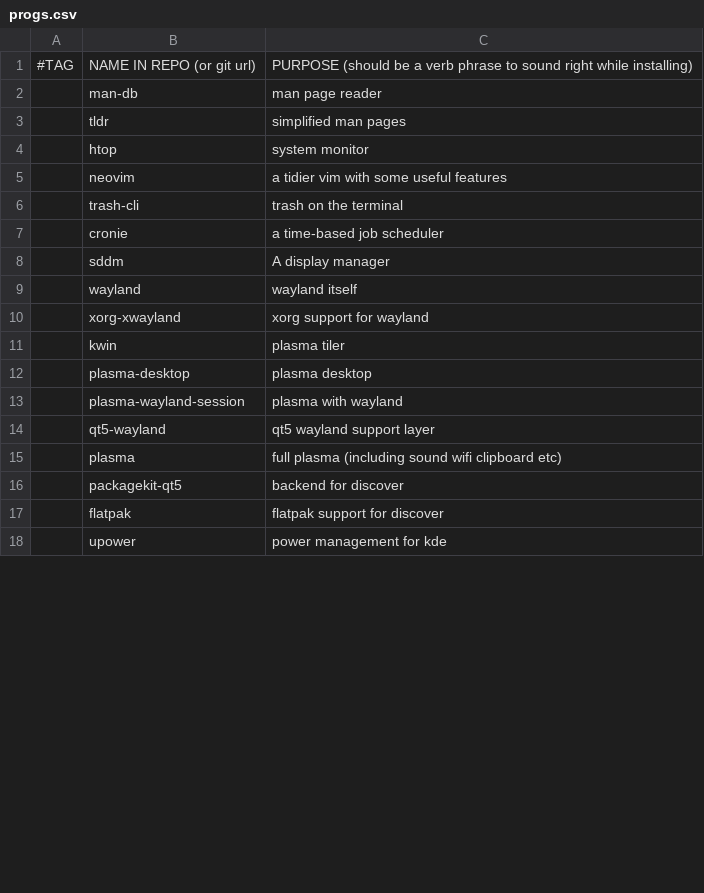
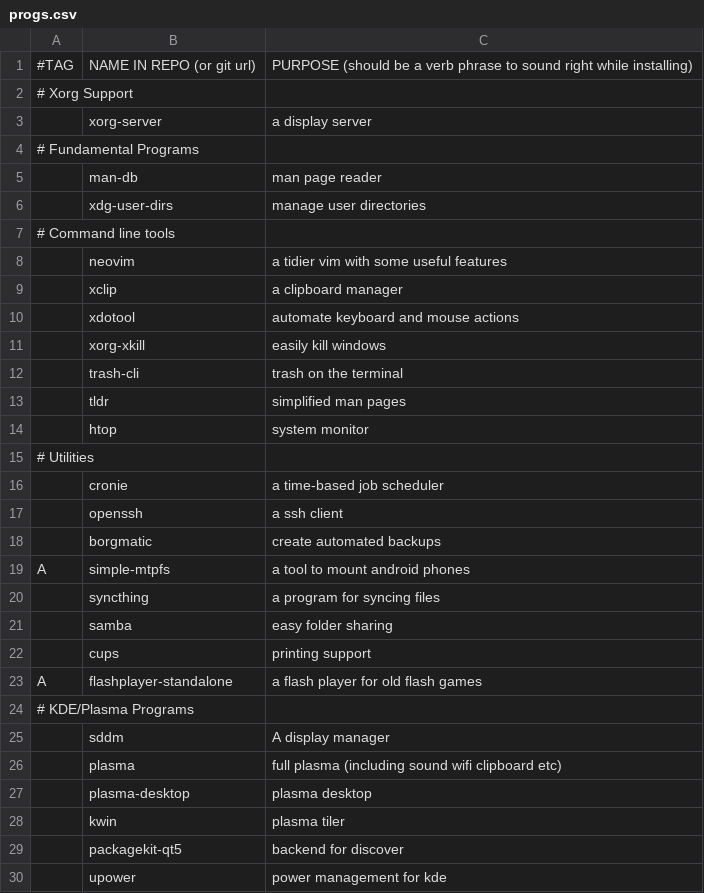
Before and after one commit to GGonnerman/ArchBootstrap, a CSV file: progs.csv, drawn as a sheet; only a part is shown; the diff covers the shown part only.

Commit message:
Sorted progs and moved from xorg to wayland

```diff
--- a/progs.csv
+++ b/progs.csv
@@ -1,18 +1,30 @@
 #TAG,NAME IN REPO (or git url),PURPOSE (should be a verb phrase to sound right while installing)
+# Xorg Support
+,xorg-server,a display server
+# Fundamental Programs
 ,man-db,man page reader
+,xdg-user-dirs,manage user directories
+# Command line tools
+,neovim,a tidier vim with some useful features
+,xclip,a clipboard manager
+,xdotool,automate keyboard and mouse actions
+,xorg-xkill,easily kill windows
+,trash-cli,trash on the terminal
 ,tldr,simplified man pages
 ,htop,system monitor
-,neovim,a tidier vim with some useful features
-,trash-cli,trash on the terminal
+# Utilities
 ,cronie,a time-based job scheduler
+,openssh,a ssh client
+,borgmatic,create automated backups
+A,simple-mtpfs,a tool to mount android phones
+,syncthing,a program for syncing files
+,samba,easy folder sharing
+,cups,printing support
+A,flashplayer-standalone,a flash player for old flash games
+# KDE/Plasma Programs
 ,sddm,A display manager
-,wayland,wayland itself
-,xorg-xwayland,xorg support for wayland
+,plasma,full plasma (including sound wifi clipboard etc)
+,plasma-desktop,plasma desktop
 ,kwin,plasma tiler
-,plasma-desktop,plasma desktop
-,plasma-wayland-session,plasma with wayland
-,qt5-wayland,qt5 wayland support layer
-,plasma,full plasma (including sound wifi clipboard etc)
 ,packagekit-qt5,backend for discover
-,flatpak,flatpak support for discover
 ,upower,power management for kde
```
Also changed, not shown: 26 added rows, 18 removed rows, 6 moved rows and 6 edited cells elsewhere in this file.
